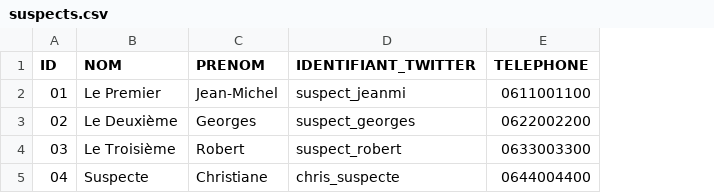
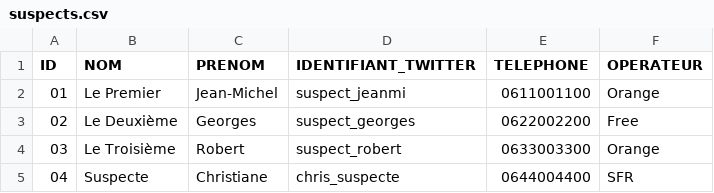
Before and after one commit to alemaitr/python_opendata_l2, a CSV file: Projet/suspects.csv, drawn as a sheet; the diff names each change by its address in the sheet, - before the commit and + after, or states it on an @@ line.

```diff
--- a/Projet/suspects.csv
+++ b/Projet/suspects.csv
+column F (OPERATEUR), rows 2-5: Orange | Free | Orange | SFR
```
Also changed, not shown: 4 other files.
